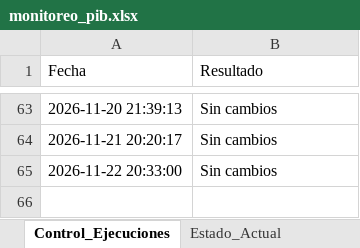
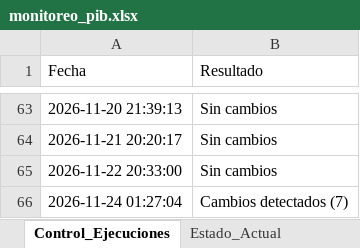
Before and after one commit to armendarizantonio14-oss/monitor-inegi-pib, an Excel workbook: monitoreo_pib.xlsx, sheet Control_Ejecuciones, drawn as a sheet; only a part is shown, gaps mark what is left out; values as stored, in another font and other column widths than the file's, no borders; the diff names each change by its address in the sheet, - before the commit and + after, or states it on an @@ line.

```diff
--- a/monitoreo_pib.xlsx (sheet Control_Ejecuciones)
+++ b/monitoreo_pib.xlsx (sheet Control_Ejecuciones)
+row 66: 2026-11-24 01:27:04 | Cambios detectados (7)
```
Also changed, not shown: sheet Cambios_Historicos, sheet Estado_Actual, 1 other file.
